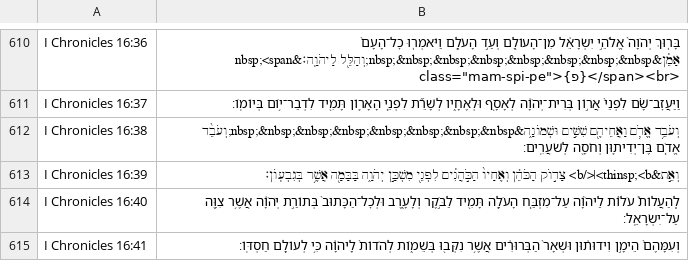
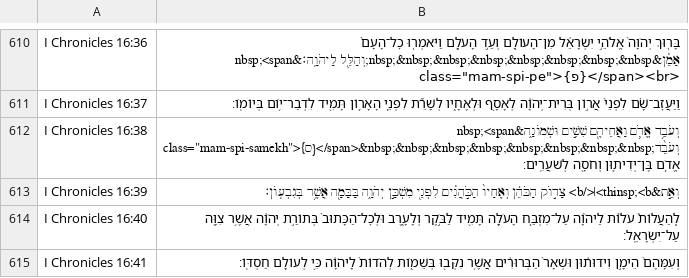
Before and after one commit to bdenckla/MAM-XML, a CSV file: out/csv-test/I Chronicles.csv, drawn as a sheet; only a part is shown, gaps mark what is left out.

```diff
--- a/out/csv-test/I Chronicles.csv
+++ b/out/csv-test/I Chronicles.csv
@@ -611,3 +611,3 @@ I Chronicles 16:36,"בָּר֤וּךְ יְהֹוָה֙ אֱלֹהֵ֣י יִש
 I Chronicles 16:37,וַיַּעֲזׇב־שָׁ֗ם לִפְנֵי֙ אֲר֣וֹן בְּרִית־יְהֹוָ֔ה לְאָסָ֖ף וּלְאֶחָ֑יו לְשָׁרֵ֞ת לִפְנֵ֧י הָאָר֛וֹן תָּמִ֖יד לִדְבַר־י֥וֹם בְּיוֹמֽוֹ׃
-I Chronicles 16:38,וְעֹבֵ֥ד אֱדֹ֛ם וַאֲחֵיהֶ֖ם שִׁשִּׁ֣ים וּשְׁמוֹנָ֑ה&nbsp;&nbsp;&nbsp;&nbsp;&nbsp;&nbsp;&nbsp;&nbsp;וְעֹבֵ֨ד אֱדֹ֧ם בֶּן־יְדִית֛וּן וְחֹסָ֖ה לְשֹׁעֲרִֽים׃
+I Chronicles 16:38,"וְעֹבֵ֥ד אֱדֹ֛ם וַאֲחֵיהֶ֖ם שִׁשִּׁ֣ים וּשְׁמוֹנָ֑ה&nbsp;<span class=""mam-spi-samekh"">{ס}</span>&nbsp;&nbsp;&nbsp;&nbsp;&nbsp;&nbsp;&nbsp;&nbsp;וְעֹבֵ֨ד אֱדֹ֧ם בֶּן־יְדִית֛וּן וְחֹסָ֖ה לְשֹׁעֲרִֽים׃"
 I Chronicles 16:39,וְאֵ֣ת&thinsp;<b>׀</b> צָד֣וֹק הַכֹּהֵ֗ן וְאֶחָיו֙ הַכֹּ֣הֲנִ֔ים לִפְנֵ֖י מִשְׁכַּ֣ן יְהֹוָ֑ה בַּבָּמָ֖ה אֲשֶׁ֥ר בְּגִבְעֽוֹן׃
```
Also changed, not shown: out/csv-test/Deuteronomy.csv, out/csv-test/II Samuel.csv, 19 other files.
